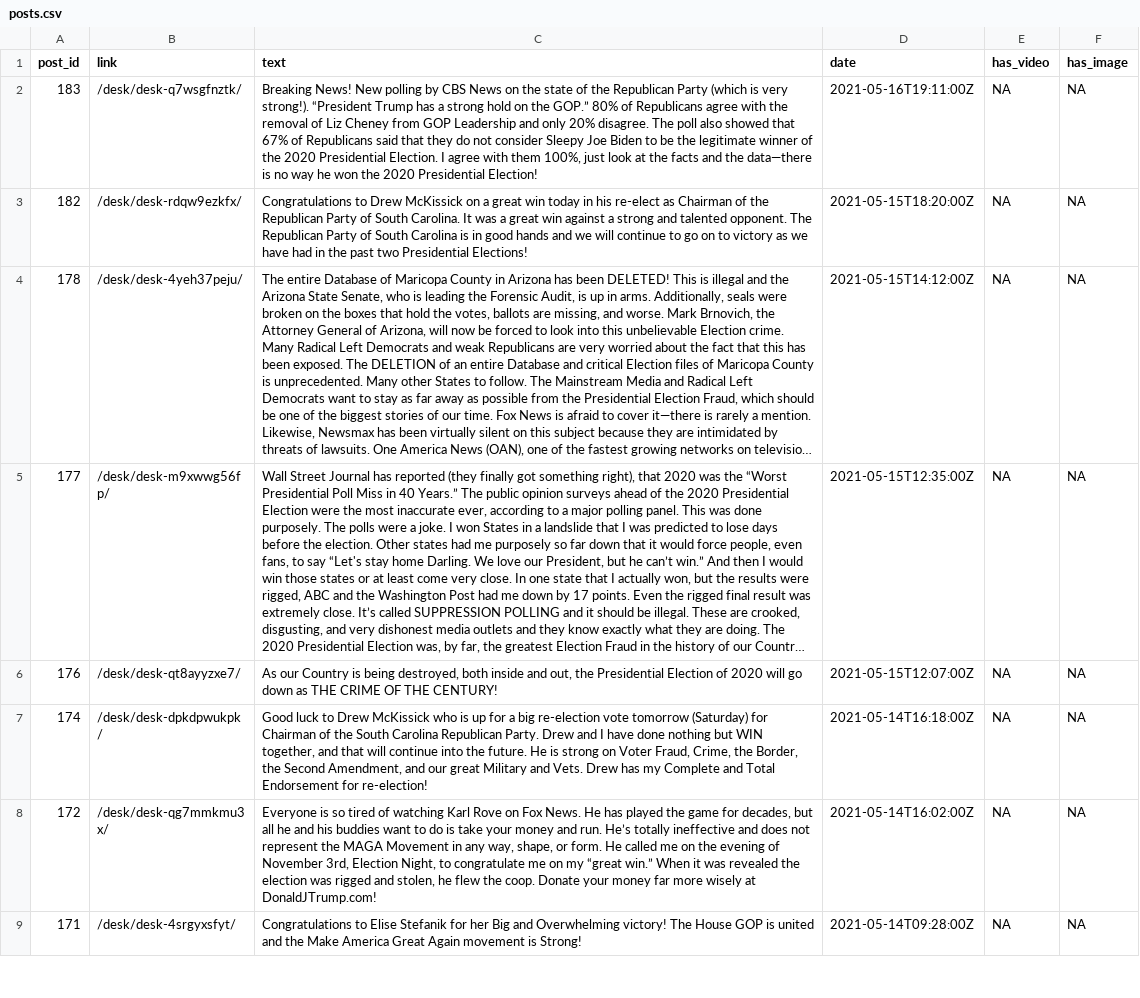
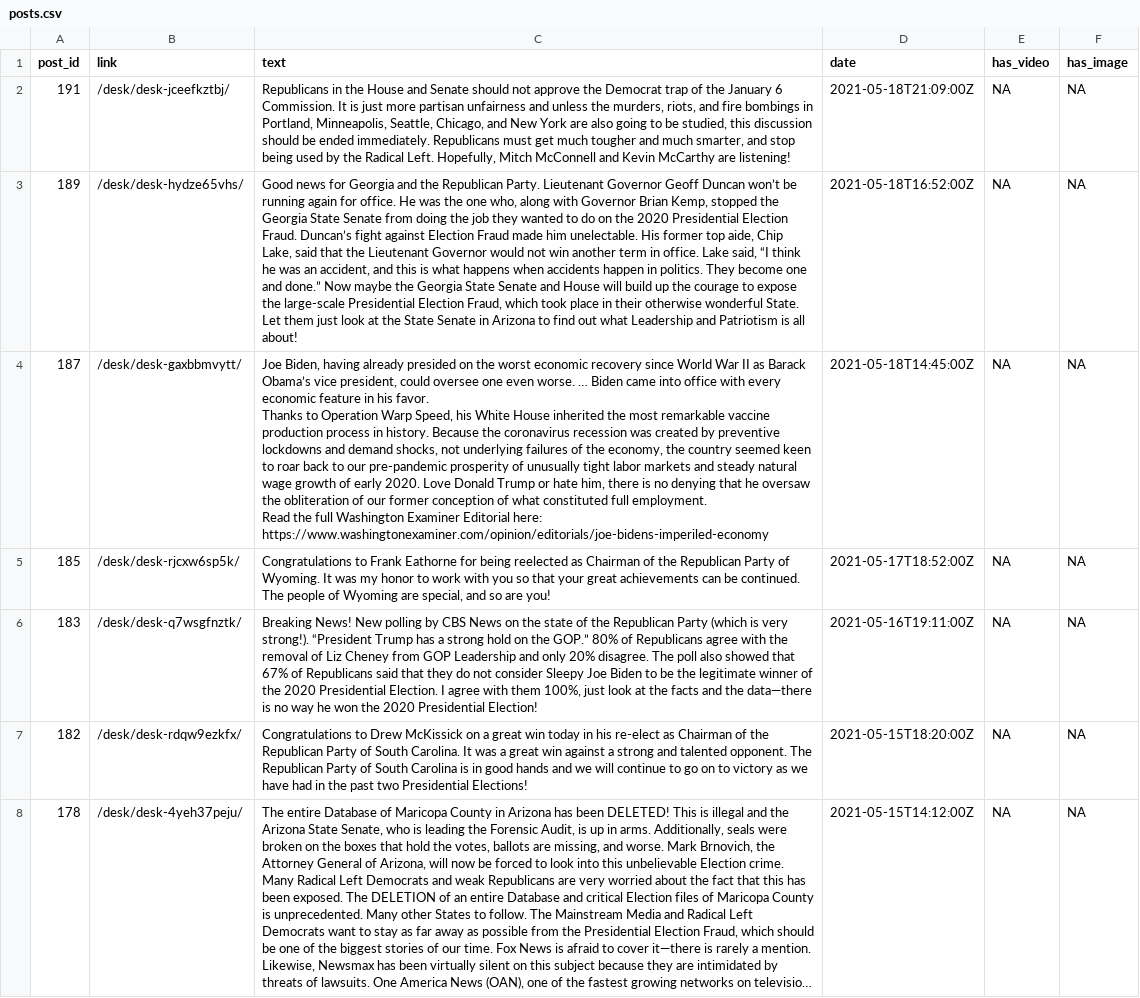
Before and after one commit to aaronrudkin/trumps_stupid_blog, a CSV file: posts.csv, drawn as a sheet; only a part is shown; the shorter side is filled out with more unchanged rows; long unchanged cells end in …; ↵ is a line break in a cell; the diff names each change by its address in the sheet, - before the commit and + after, or states it on an @@ line.

Commit message:
Updates for May 18, 2021

```diff
--- a/posts.csv
+++ b/posts.csv
+row 2: 191 | /desk/desk-jceefkztbj/ | Republicans in the House and Senate should not approve the Democrat trap of the January 6 Commission. It is just more partisan unfairness and unless the murders, riots, and fire bombings in Portland, Minneapolis, Seattle, Chicago, and New York are also going to be studied, this discussion should be ended immediately. Republicans must get much tougher and much smarter, and stop being used by the Radical Left. Hopefully, Mitch McConnell and Kevin McCarthy are listening! | 2021-05-18T21:09:00Z | NA | NA
+row 3: 189 | /desk/desk-hydze65vhs/ | Good news for Georgia and the Republican Party. Lieutenant Governor Geoff Duncan won’t be running again for office. He was the one who, along with Governor Brian Kemp, stopped the Georgia State Senate from doing the job they wanted to do on the 2020 Presidential Election Fraud. Duncan’s fight against Election Fraud made him unelectable. His former top aide, Chip Lake, said that the Lieutenant Governor would not win another term in office. Lake said, “I think he was an accident, and this is what happens when accidents happen in politics. They become one and done.” Now maybe the Georgia State Senate and House will build up the courage to expose the large-scale Presidential Election Fraud, which took place in their otherwise wonderful State. Let them just look at the State Senate in Arizona to find out what Leadership and Patriotism is all about! | 2021-05-18T16:52:00Z | NA | NA
+row 4: 187 | /desk/desk-gaxbbmvytt/ | Joe Biden, having already presided on the worst economic recovery since World War II as Barack Obama’s vice president, could oversee one even worse. … Biden came into office with every economic feature in his favor. ↵ Thanks to Operation Warp Speed, his White House inherited the most remarkable vaccine production process in history. Because the coronavirus recession was created by preventive lockdowns and demand shocks, not underlying failures of the economy, the country seemed keen to roar back to our pre-pandemic prosperity of unusually tight labor markets and steady natural wage growth of early 2020. Love Donald Trump or hate him, there is no denying that he oversaw the obliteration of our former conception of what constituted full employment. ↵ Read the full Washington Examiner Editorial here: https://www.washingtonexaminer.com/opinion/editorials/joe-bidens-imperiled-economy | 2021-05-18T14:45:00Z | NA | NA
+row 5: 185 | /desk/desk-rjcxw6sp5k/ | Congratulations to Frank Eathorne for being reelected as Chairman of the Republican Party of Wyoming. It was my honor to work with you so that your great achievements can be continued. The people of Wyoming are special, and so are you! | 2021-05-17T18:52:00Z | NA | NA
```
